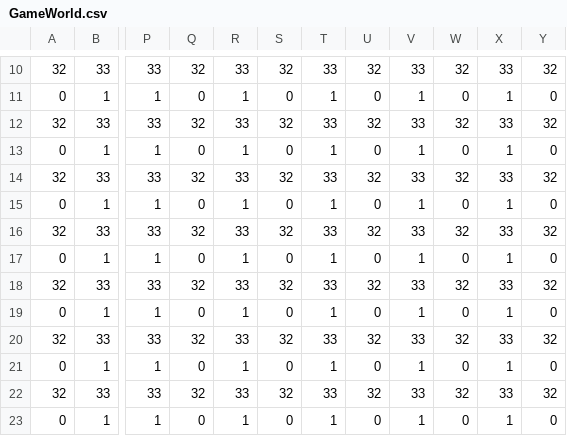
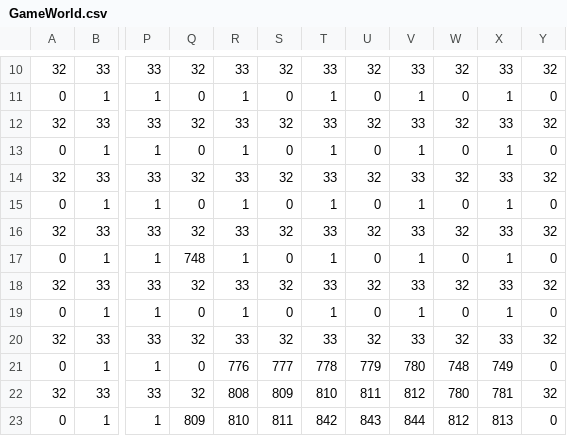
Before and after one commit to Mhmd77/DEmpire, a CSV file: GameWorld.csv, drawn as a sheet; only a part is shown, gaps mark what is left out; the diff covers the shown part only; the diff names each change by its address in the sheet, - before the commit and + after, or states it on an @@ line.

```diff
--- a/GameWorld.csv
+++ b/GameWorld.csv
-Q17: 0
+Q17: 748
-R21: 1
+R21: 776
-S21: 0
+S21: 777
-T21: 1
+T21: 778
-U21: 0
+U21: 779
-V21: 1
+V21: 780
-W21: 0
+W21: 748
-X21: 1
+X21: 749
-R22: 33
+R22: 808
-S22: 32
+S22: 809
-T22: 33
+T22: 810
-U22: 32
+U22: 811
-V22: 33
+V22: 812
-W22: 32
+W22: 780
-X22: 33
+X22: 781
-Q23: 0
+Q23: 809
-R23: 1
+R23: 810
-S23: 0
+S23: 811
-T23: 1
+T23: 842
-U23: 0
+U23: 843
-V23: 1
+V23: 844
-W23: 0
+W23: 812
-X23: 1
+X23: 813
```
Also changed, not shown: 93 edited cells elsewhere in this file, 28 other files.
